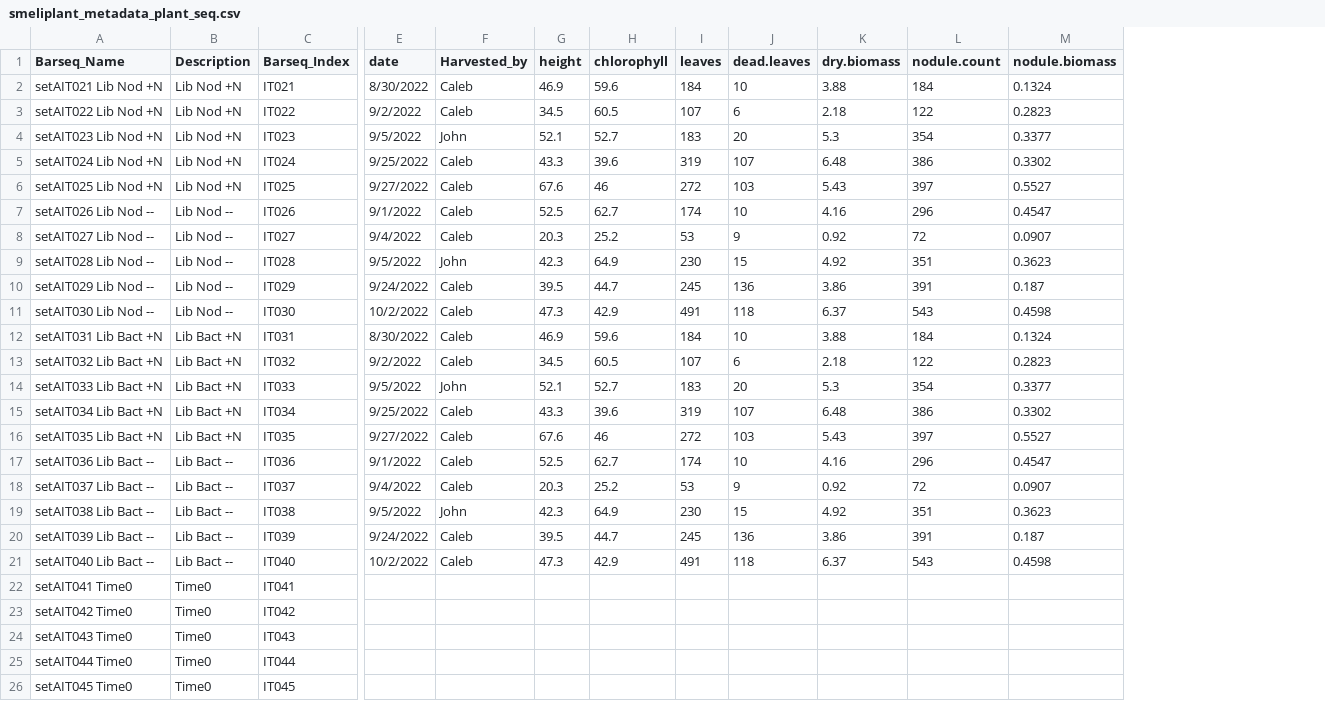
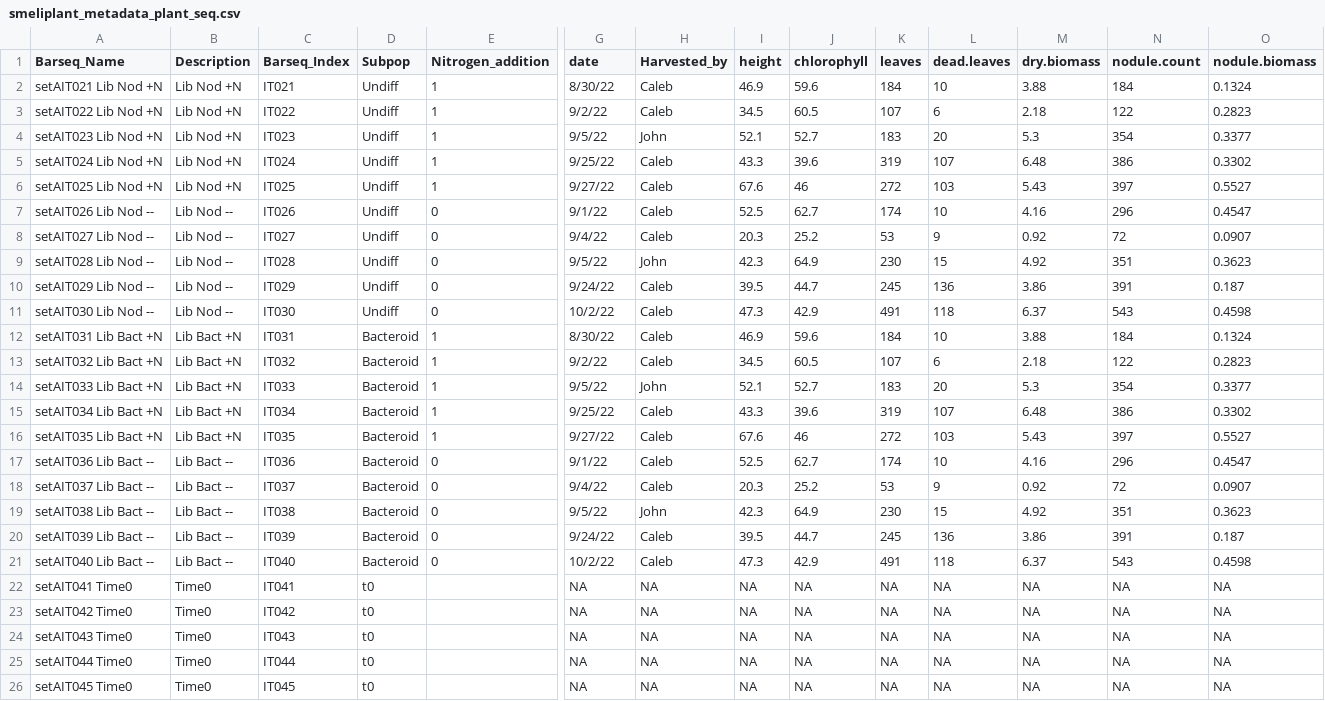
Before and after one commit to LennonLab/rhizo.rb.tnseq, a CSV file: Data/smeliplant_metadata_plant_seq.csv, drawn as a sheet; only a part is shown, gaps mark what is left out; addresses are those after the commit; the diff names each change by its address in the sheet, - before the commit and + after, or states it on an @@ line.

```diff
--- a/Data/smeliplant_metadata_plant_seq.csv
+++ b/Data/smeliplant_metadata_plant_seq.csv
+column D (Subpop), rows 2-26: Undiff | Undiff | Undiff | Undiff | Undiff | Undiff | Undiff | Undiff | Undiff | Undiff | Bacteroid | Bacteroid | Bacteroid | Bacteroid | Bacteroid | Bacteroid | Bacteroid | Bacteroid | Bacteroid | Bacteroid | t0 | t0 | t0 | t0 | t0
+column E (Nitrogen_addition), rows 2-21: 1 | 1 | 1 | 1 | 1 | 0 | 0 | 0 | 0 | 0 | 1 | 1 | 1 | 1 | 1 | 0 | 0 | 0 | 0 | 0
-G2 (date): 8/30/2022
+G2 (date): 8/30/22
-G3 (date): 9/2/2022
+G3 (date): 9/2/22
-G4 (date): 9/5/2022
+G4 (date): 9/5/22
-G5 (date): 9/25/2022
+G5 (date): 9/25/22
-G6 (date): 9/27/2022
+G6 (date): 9/27/22
-G7 (date): 9/1/2022
+G7 (date): 9/1/22
-G8 (date): 9/4/2022
+G8 (date): 9/4/22
-G9 (date): 9/5/2022
+G9 (date): 9/5/22
-G10 (date): 9/24/2022
+G10 (date): 9/24/22
-G11 (date): 10/2/2022
+G11 (date): 10/2/22
-G12 (date): 8/30/2022
+G12 (date): 8/30/22
-G13 (date): 9/2/2022
+G13 (date): 9/2/22
-G14 (date): 9/5/2022
+G14 (date): 9/5/22
-G15 (date): 9/25/2022
+G15 (date): 9/25/22
-G16 (date): 9/27/2022
+G16 (date): 9/27/22
-G17 (date): 9/1/2022
+G17 (date): 9/1/22
-G18 (date): 9/4/2022
+G18 (date): 9/4/22
-G19 (date): 9/5/2022
+G19 (date): 9/5/22
-G20 (date): 9/24/2022
+G20 (date): 9/24/22
-G21 (date): 10/2/2022
+G21 (date): 10/2/22
-G22:G26 (date): (empty)
+G22:G26 (date): NA
-H22:H26 (Harvested_by): (empty)
+H22:H26 (Harvested_by): NA
-I22:I26 (height): (empty)
+I22:I26 (height): NA
-J22:J26 (chlorophyll): (empty)
+J22:J26 (chlorophyll): NA
-K22:K26 (leaves): (empty)
+K22:K26 (leaves): NA
-L22:L26 (dead.leaves): (empty)
+L22:L26 (dead.leaves): NA
-M22:M26 (dry.biomass): (empty)
+M22:M26 (dry.biomass): NA
-N22:N26 (nodule.count): (empty)
+N22:N26 (nodule.count): NA
-O22:O26 (nodule.biomass): (empty)
+O22:O26 (nodule.biomass): NA
```
Also changed, not shown: 11 other files.
